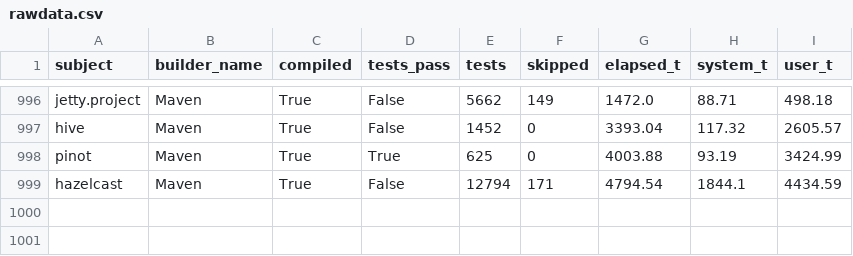
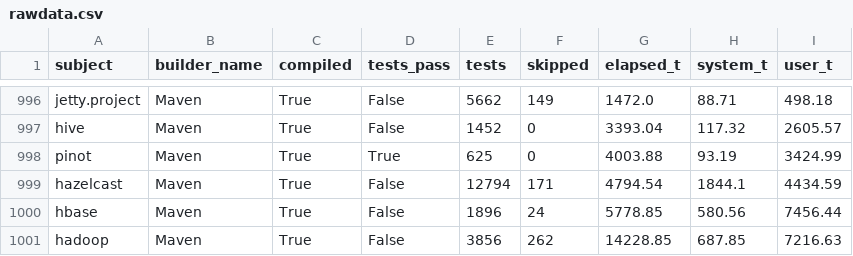
Before and after one commit to damorim/testsuite-parallelization, a CSV file: experiments/evaluation/rawdata.csv, drawn as a sheet; only a part is shown, gaps mark what is left out; the diff names each change by its address in the sheet, - before the commit and + after, or states it on an @@ line.

Commit message:
Added hadoop and hbase data

```diff
--- a/experiments/evaluation/rawdata.csv
+++ b/experiments/evaluation/rawdata.csv
+row 1000: hbase | Maven | True | False | 1896 | 24 | 5778.85 | 580.56 | 7456.44
+row 1001: hadoop | Maven | True | False | 3856 | 262 | 14228.85 | 687.85 | 7216.63
```
